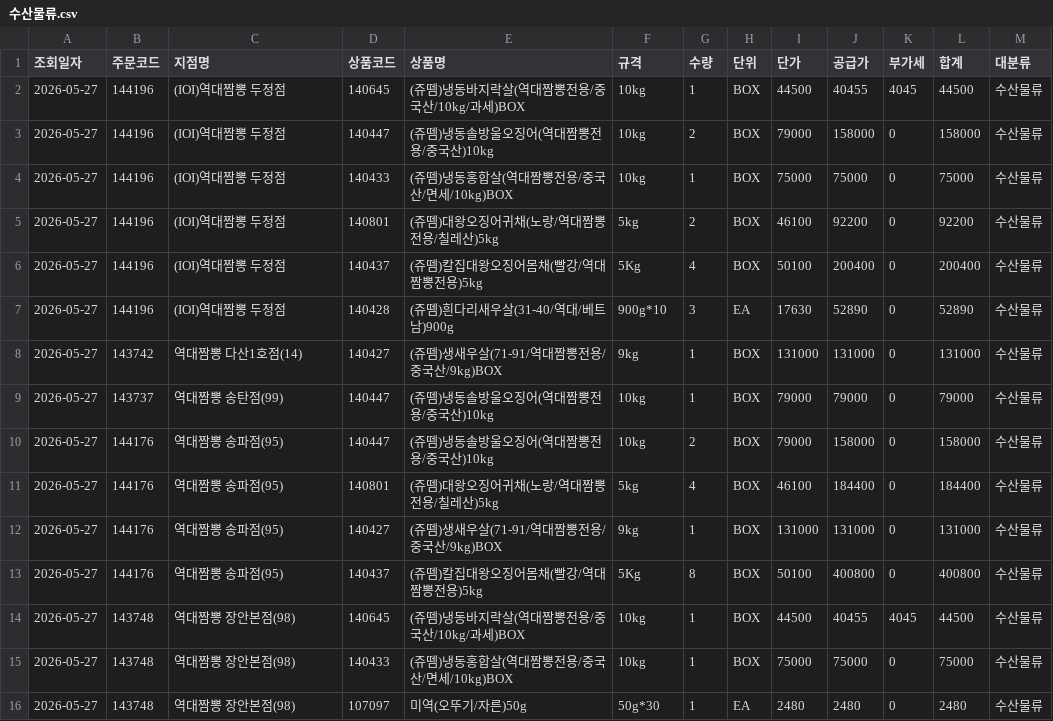
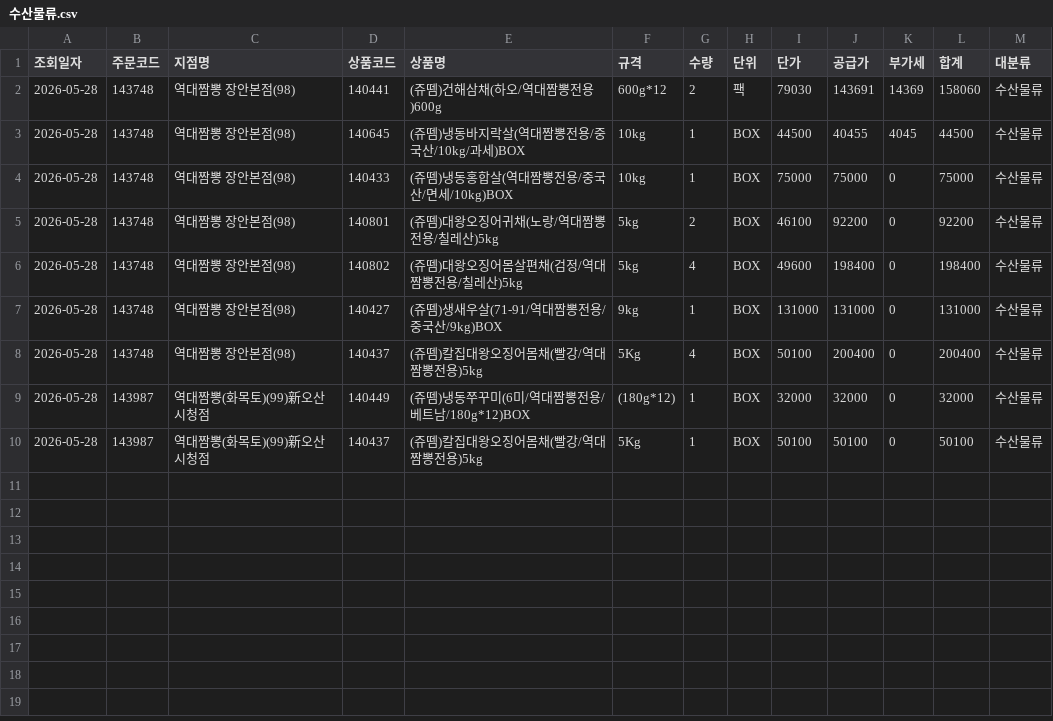
Before and after one commit to dampd21/Sajodaerim, a CSV file: output/by_category/수산물류.csv, drawn as a sheet.

```diff
--- a/output/by_category/수산물류.csv
+++ b/output/by_category/수산물류.csv
@@ -1,16 +1,10 @@
 조회일자,주문코드,지점명,상품코드,상품명,규격,수량,단위,단가,공급가,부가세,합계,대분류
-2026-05-27,144196,(IOI)역대짬뽕 두정점,140645,(쥬뗌)냉동바지락살(역대짬뽕전용/중국산/10kg/과세)BOX,10kg,1,BOX,44500,40455,4045,44500,수산물류
-2026-05-27,144196,(IOI)역대짬뽕 두정점,140447,(쥬뗌)냉동솔방울오징어(역대짬뽕전용/중국산)10kg,10kg,2,BOX,79000,158000,0,158000,수산물류
-2026-05-27,144196,(IOI)역대짬뽕 두정점,140433,(쥬뗌)냉동홍합살(역대짬뽕전용/중국산/면세/10kg)BOX,10kg,1,BOX,75000,75000,0,75000,수산물류
-2026-05-27,144196,(IOI)역대짬뽕 두정점,140801,(쥬뗌)대왕오징어귀채(노랑/역대짬뽕전용/칠레산)5kg,5kg,2,BOX,46100,92200,0,92200,수산물류
-2026-05-27,144196,(IOI)역대짬뽕 두정점,140437,(쥬뗌)칼집대왕오징어몸채(빨강/역대짬뽕전용)5kg,5Kg,4,BOX,50100,200400,0,200400,수산물류
-2026-05-27,144196,(IOI)역대짬뽕 두정점,140428,(쥬뗌)흰다리새우살(31-40/역대/베트남)900g,900g*10,3,EA,17630,52890,0,52890,수산물류
-2026-05-27,143742,역대짬뽕 다산1호점(14),140427,(쥬뗌)생새우살(71-91/역대짬뽕전용/중국산/9kg)BOX,9kg,1,BOX,131000,131000,0,131000,수산물류
-2026-05-27,143737,역대짬뽕 송탄점(99),140447,(쥬뗌)냉동솔방울오징어(역대짬뽕전용/중국산)10kg,10kg,1,BOX,79000,79000,0,79000,수산물류
-2026-05-27,144176,역대짬뽕 송파점(95),140447,(쥬뗌)냉동솔방울오징어(역대짬뽕전용/중국산)10kg,10kg,2,BOX,79000,158000,0,158000,수산물류
-2026-05-27,144176,역대짬뽕 송파점(95),140801,(쥬뗌)대왕오징어귀채(노랑/역대짬뽕전용/칠레산)5kg,5kg,4,BOX,46100,184400,0,184400,수산물류
-2026-05-27,144176,역대짬뽕 송파점(95),140427,(쥬뗌)생새우살(71-91/역대짬뽕전용/중국산/9kg)BOX,9kg,1,BOX,131000,131000,0,131000,수산물류
-2026-05-27,144176,역대짬뽕 송파점(95),140437,(쥬뗌)칼집대왕오징어몸채(빨강/역대짬뽕전용)5kg,5Kg,8,BOX,50100,400800,0,400800,수산물류
-2026-05-27,143748,역대짬뽕 장안본점(98),140645,(쥬뗌)냉동바지락살(역대짬뽕전용/중국산/10kg/과세)BOX,10kg,1,BOX,44500,40455,4045,44500,수산물류
-2026-05-27,143748,역대짬뽕 장안본점(98),140433,(쥬뗌)냉동홍합살(역대짬뽕전용/중국산/면세/10kg)BOX,10kg,1,BOX,75000,75000,0,75000,수산물류
-2026-05-27,143748,역대짬뽕 장안본점(98),107097,미역(오뚜기/자른)50g,50g*30,1,EA,2480,2480,0,2480,수산물류
+2026-05-28,143748,역대짬뽕 장안본점(98),140441,(쥬뗌)건해삼채(하오/역대짬뽕전용)600g,600g*12,2,팩,79030,143691,14369,158060,수산물류
+2026-05-28,143748,역대짬뽕 장안본점(98),140645,(쥬뗌)냉동바지락살(역대짬뽕전용/중국산/10kg/과세)BOX,10kg,1,BOX,44500,40455,4045,44500,수산물류
+2026-05-28,143748,역대짬뽕 장안본점(98),140433,(쥬뗌)냉동홍합살(역대짬뽕전용/중국산/면세/10kg)BOX,10kg,1,BOX,75000,75000,0,75000,수산물류
+2026-05-28,143748,역대짬뽕 장안본점(98),140801,(쥬뗌)대왕오징어귀채(노랑/역대짬뽕전용/칠레산)5kg,5kg,2,BOX,46100,92200,0,92200,수산물류
+2026-05-28,143748,역대짬뽕 장안본점(98),140802,(쥬뗌)대왕오징어몸살편채(검정/역대짬뽕전용/칠레산)5kg,5kg,4,BOX,49600,198400,0,198400,수산물류
+2026-05-28,143748,역대짬뽕 장안본점(98),140427,(쥬뗌)생새우살(71-91/역대짬뽕전용/중국산/9kg)BOX,9kg,1,BOX,131000,131000,0,131000,수산물류
+2026-05-28,143748,역대짬뽕 장안본점(98),140437,(쥬뗌)칼집대왕오징어몸채(빨강/역대짬뽕전용)5kg,5Kg,4,BOX,50100,200400,0,200400,수산물류
+2026-05-28,143987,역대짬뽕(화목토)(99)新오산시청점,140449,(쥬뗌)냉동쭈꾸미(6미/역대짬뽕전용/베트남/180g*12)BOX,(180g*12),1,BOX,32000,32000,0,32000,수산물류
+2026-05-28,143987,역대짬뽕(화목토)(99)新오산시청점,140437,(쥬뗌)칼집대왕오징어몸채(빨강/역대짬뽕전용)5kg,5Kg,1,BOX,50100,50100,0,50100,수산물류
```
Also changed, not shown: output/by_category/농산물류.csv, output/by_category/용품류.csv, 8 other files.
